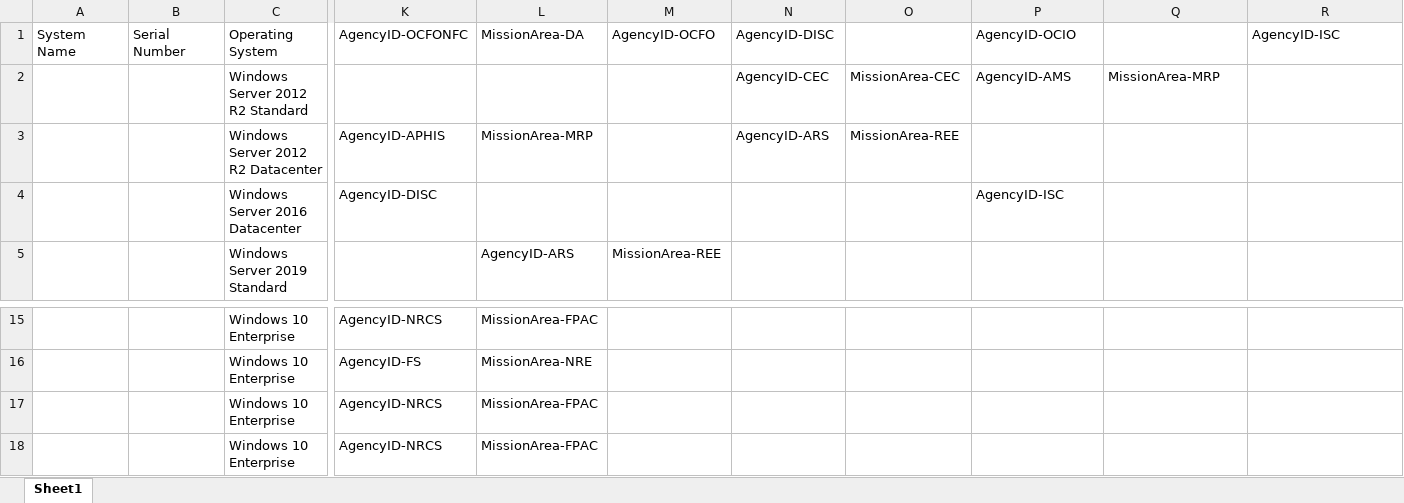
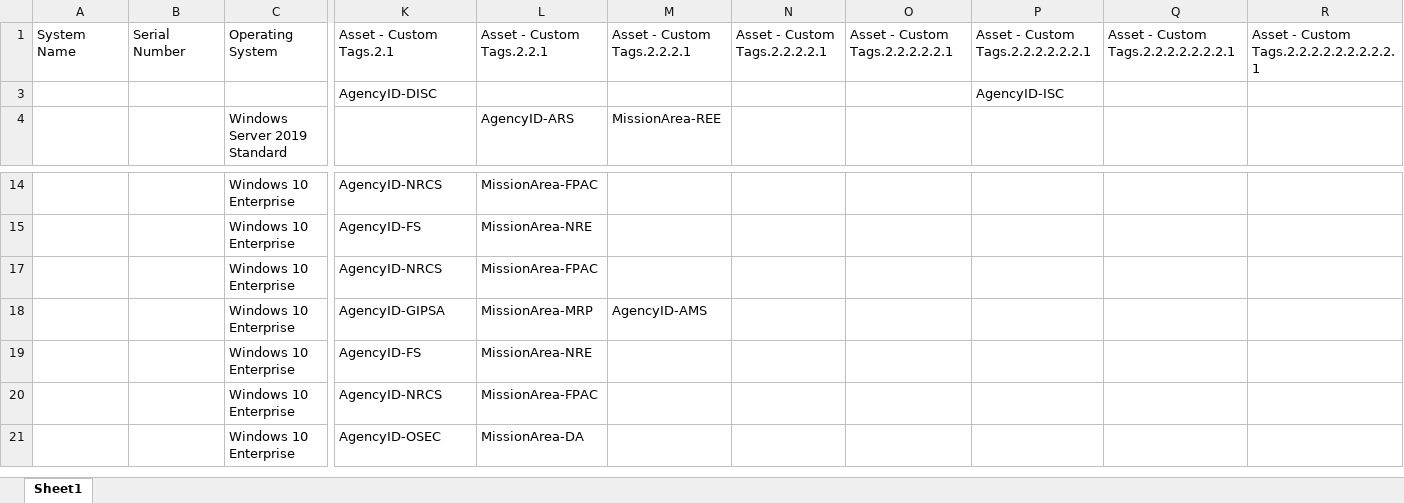
Before and after one commit to grxxce/USDA-Rationalization, an Excel workbook: Tanium_data_sample.xlsx, sheet Sheet1, drawn as a sheet; only a part is shown, gaps mark what is left out; the shorter side is filled out with more unchanged rows; values as stored, in another font and other column widths than the file's, no borders; removed rows and columns are numbered as before the commit, all else as after; rows hold the shown columns only; the diff names each change by its address in the sheet, - before the commit and + after, or states it on an @@ line.

Commit message:
updates

```diff
--- a/Tanium_data_sample.xlsx (sheet Sheet1)
+++ b/Tanium_data_sample.xlsx (sheet Sheet1)
-K1: AgencyID-OCFONFC
+K1: Asset - Custom Tags.2.1
-L1: MissionArea-DA
+L1: Asset - Custom Tags.2.2.1
-M1: AgencyID-OCFO
+M1: Asset - Custom Tags.2.2.2.1
-N1: AgencyID-DISC
+N1: Asset - Custom Tags.2.2.2.2.1
-O1: (empty)
+O1: Asset - Custom Tags.2.2.2.2.2.1
-P1: AgencyID-OCIO
+P1: Asset - Custom Tags.2.2.2.2.2.2.1
-Q1: (empty)
+Q1: Asset - Custom Tags.2.2.2.2.2.2.2.1
-R1: AgencyID-ISC
+R1: Asset - Custom Tags.2.2.2.2.2.2.2.2.2.1
@@ row 2 hidden:  |  | Windows Server 2012 R2 Standard |  |  |  | AgencyID-CEC | MissionArea-CEC | AgencyID-AMS | MissionArea-MRP @@
-row 3:  |  | Windows Server 2012 R2 Datacenter | AgencyID-APHIS | MissionArea-MRP |  | AgencyID-ARS | MissionArea-REE
-C3: Windows Server 2016 Datacenter
+C3: (empty)
-row 17:  |  | Windows 10 Enterprise | AgencyID-NRCS | MissionArea-FPAC
```
